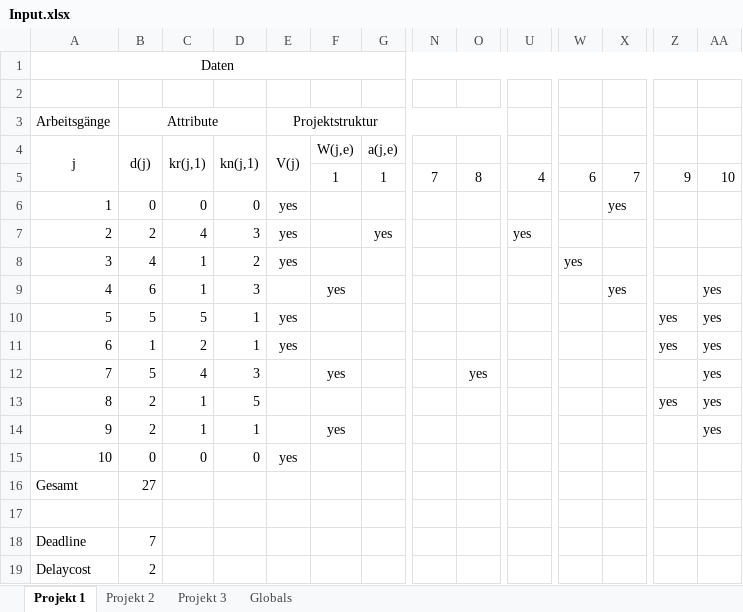
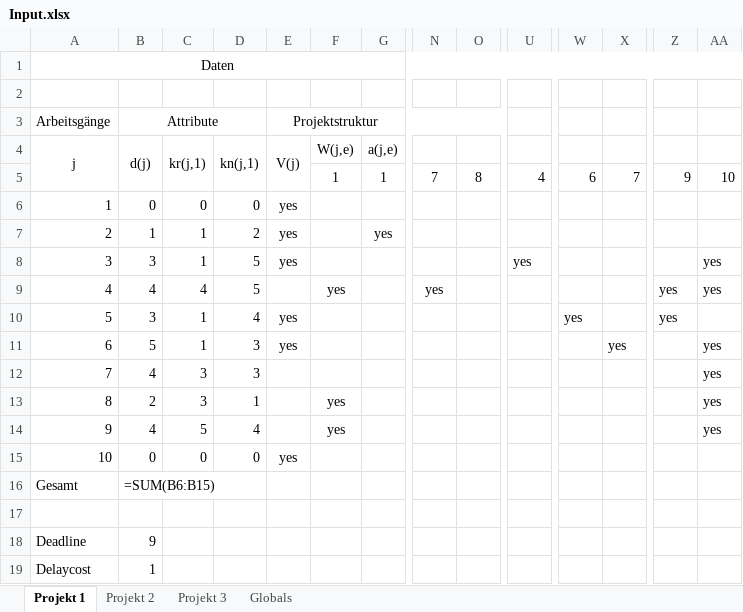
Before and after one commit to 0x17/MultiProjectDemo, an Excel workbook: Input.xlsx, sheet Projekt 1, drawn as a sheet; only a part is shown, gaps mark what is left out; values as stored, in another font and other column widths than the file's, no borders; formulas without a stored value are shown as written; the diff names each change by its address in the sheet, - before the commit and + after, or states it on an @@ line.

```diff
--- a/Input.xlsx (sheet Projekt 1)
+++ b/Input.xlsx (sheet Projekt 1)
-X6: yes
+X6: (empty)
-B7 (d(j)): 2
+B7 (d(j)): 1
-C7 (kr(j,1)): 4
+C7 (kr(j,1)): 1
-D7 (kn(j,1)): 3
+D7 (kn(j,1)): 2
-U7: yes
+U7: (empty)
-B8 (d(j)): 4
+B8 (d(j)): 3
-D8 (kn(j,1)): 2
+D8 (kn(j,1)): 5
-U8: (empty)
+U8: yes
-W8: yes
+W8: (empty)
-AA8: (empty)
+AA8: yes
-B9 (d(j)): 6
+B9 (d(j)): 4
-C9 (kr(j,1)): 1
+C9 (kr(j,1)): 4
-D9 (kn(j,1)): 3
+D9 (kn(j,1)): 5
-N9: (empty)
+N9: yes
-X9: yes
+X9: (empty)
-Z9: (empty)
+Z9: yes
-B10 (d(j)): 5
+B10 (d(j)): 3
-C10 (kr(j,1)): 5
+C10 (kr(j,1)): 1
-D10 (kn(j,1)): 1
+D10 (kn(j,1)): 4
-W10: (empty)
+W10: yes
-AA10: yes
+AA10: (empty)
-B11 (d(j)): 1
+B11 (d(j)): 5
-C11 (kr(j,1)): 2
+C11 (kr(j,1)): 1
-D11 (kn(j,1)): 1
+D11 (kn(j,1)): 3
-X11: (empty)
+X11: yes
-Z11: yes
+Z11: (empty)
-B12 (d(j)): 5
+B12 (d(j)): 4
-C12 (kr(j,1)): 4
+C12 (kr(j,1)): 3
-F12 (W(j,e)): yes
+F12 (W(j,e)): (empty)
-O12: yes
+O12: (empty)
-C13 (kr(j,1)): 1
+C13 (kr(j,1)): 3
-D13 (kn(j,1)): 5
+D13 (kn(j,1)): 1
-F13 (W(j,e)): (empty)
+F13 (W(j,e)): yes
-Z13: yes
+Z13: (empty)
-B14 (d(j)): 2
+B14 (d(j)): 4
-C14 (kr(j,1)): 1
+C14 (kr(j,1)): 5
-D14 (kn(j,1)): 1
+D14 (kn(j,1)): 4
-B16 (d(j)): 27
+B16 (d(j)): =SUM(B6:B15)
-B18 (d(j)): 7
+B18 (d(j)): 9
-B19 (d(j)): 2
+B19 (d(j)): 1
```
Also changed, not shown: sheet Projekt 2, sheet Projekt 3, sheet Globals, 8 other files.
